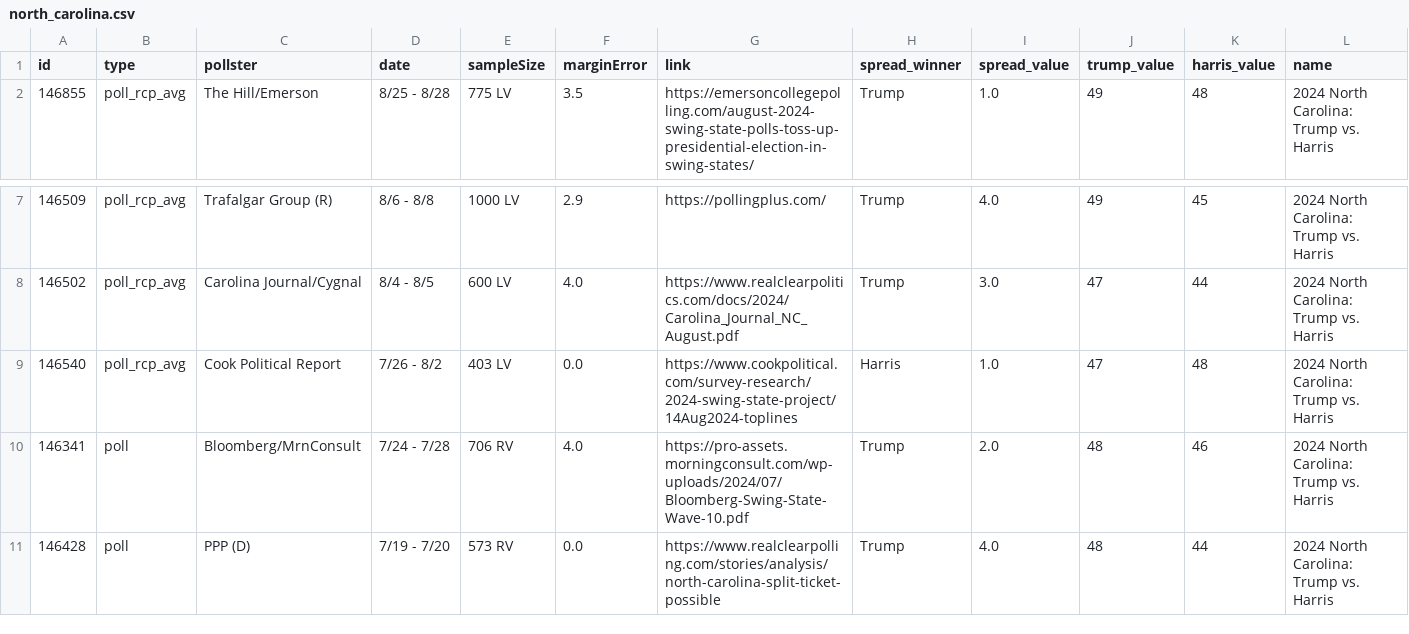
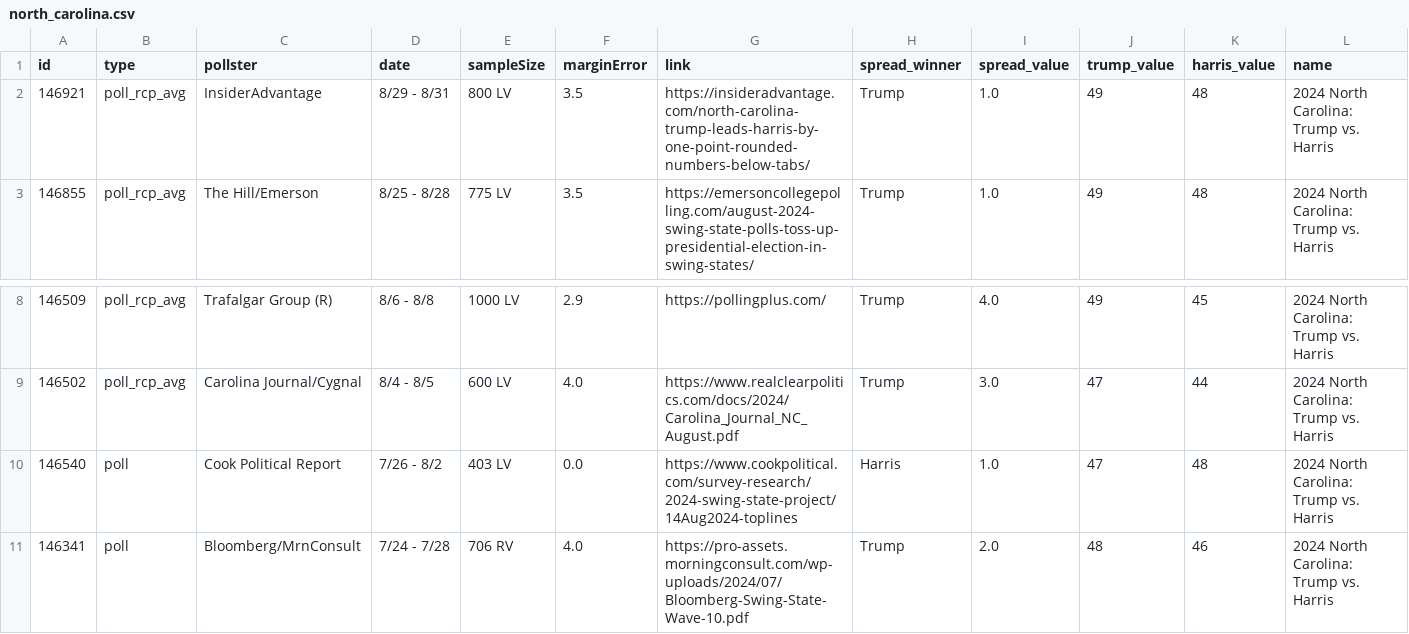
Before and after one commit to stiles/polls, a CSV file: data/polls/north_carolina.csv, drawn as a sheet; only a part is shown, gaps mark what is left out; the shorter side is filled out with more unchanged rows; addresses are those after the commit; rows hold the shown columns only; the diff names each change by its address in the sheet, - before the commit and + after, or states it on an @@ line.

```diff
--- a/data/polls/north_carolina.csv
+++ b/data/polls/north_carolina.csv
+row 2: 146921 | poll_rcp_avg | InsiderAdvantage | 8/29 - 8/31 | 800 LV | 3.5 | https://insideradvantage.com/north-carolina-trump-leads-harris-by-one-point-rounded-numbers-below-tabs/ | Trump | 1.0 | 49 | 48 | 2024 North Carolina: Trump vs. Harris
-B10 (type): poll_rcp_avg
+B10 (type): poll
```
Also changed, not shown: data/polls/arizona.csv, data/polls/georgia.csv, 16 other files.
